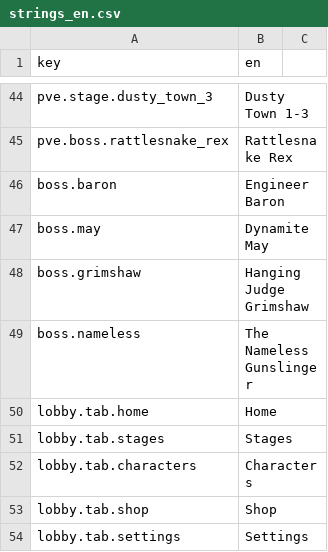
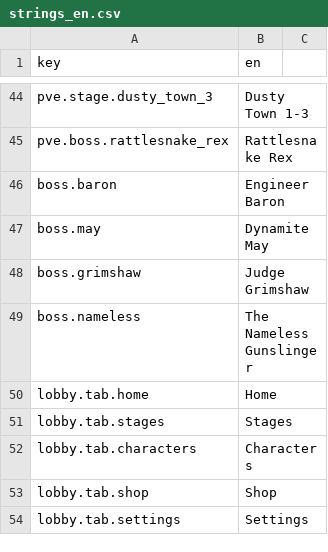
Before and after one commit to yangguki/HILL-N-GUN, a CSV file: Assets/HillNGun/Localization/strings_en.csv, drawn as a sheet; only a part is shown, gaps mark what is left out.

```diff
--- a/Assets/HillNGun/Localization/strings_en.csv
+++ b/Assets/HillNGun/Localization/strings_en.csv
@@ -50,3 +50,3 @@ boss.baron,Engineer Baron
 boss.may,Dynamite May
-boss.grimshaw,Hanging Judge Grimshaw
+boss.grimshaw,Judge Grimshaw
 boss.nameless,The Nameless Gunslinger
```
Also changed, not shown: Assets/HillNGun/Localization/strings_ko.csv, 15 other files.
